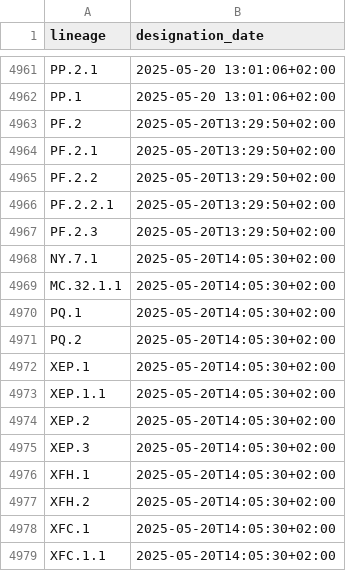
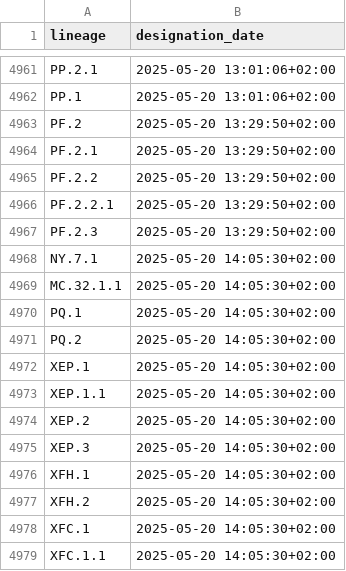
Before and after one commit to ciscorucinski/pango-designation-dates, a CSV file: data/lineage_designation_date.csv, drawn as a sheet; only a part is shown, gaps mark what is left out.

```diff
--- a/data/lineage_designation_date.csv
+++ b/data/lineage_designation_date.csv
@@ -4962,18 +4962,18 @@ PP.2.1,2025-05-20 13:01:06+02:00
 PP.1,2025-05-20 13:01:06+02:00
-PF.2,2025-05-20T13:29:50+02:00
-PF.2.1,2025-05-20T13:29:50+02:00
-PF.2.2,2025-05-20T13:29:50+02:00
-PF.2.2.1,2025-05-20T13:29:50+02:00
-PF.2.3,2025-05-20T13:29:50+02:00
-NY.7.1,2025-05-20T14:05:30+02:00
-MC.32.1.1,2025-05-20T14:05:30+02:00
-PQ.1,2025-05-20T14:05:30+02:00
-PQ.2,2025-05-20T14:05:30+02:00
-XEP.1,2025-05-20T14:05:30+02:00
-XEP.1.1,2025-05-20T14:05:30+02:00
-XEP.2,2025-05-20T14:05:30+02:00
-XEP.3,2025-05-20T14:05:30+02:00
-XFH.1,2025-05-20T14:05:30+02:00
-XFH.2,2025-05-20T14:05:30+02:00
-XFC.1,2025-05-20T14:05:30+02:00
-XFC.1.1,2025-05-20T14:05:30+02:00
+PF.2,2025-05-20 13:29:50+02:00
+PF.2.1,2025-05-20 13:29:50+02:00
+PF.2.2,2025-05-20 13:29:50+02:00
+PF.2.2.1,2025-05-20 13:29:50+02:00
+PF.2.3,2025-05-20 13:29:50+02:00
+NY.7.1,2025-05-20 14:05:30+02:00
+MC.32.1.1,2025-05-20 14:05:30+02:00
+PQ.1,2025-05-20 14:05:30+02:00
+PQ.2,2025-05-20 14:05:30+02:00
+XEP.1,2025-05-20 14:05:30+02:00
+XEP.1.1,2025-05-20 14:05:30+02:00
+XEP.2,2025-05-20 14:05:30+02:00
+XEP.3,2025-05-20 14:05:30+02:00
+XFH.1,2025-05-20 14:05:30+02:00
+XFH.2,2025-05-20 14:05:30+02:00
+XFC.1,2025-05-20 14:05:30+02:00
+XFC.1.1,2025-05-20 14:05:30+02:00
```
Also changed, not shown: 1 other file.
